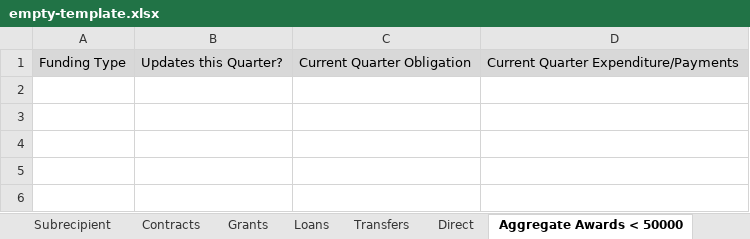
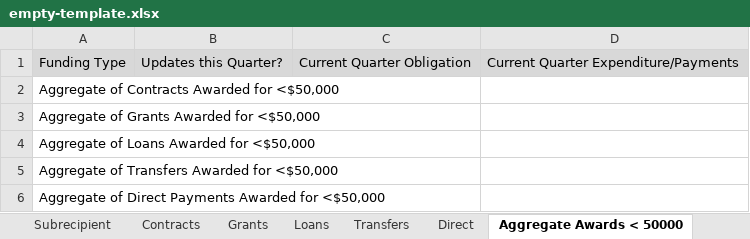
Before and after one commit to usdigitalresponse/cares-reporter, an Excel workbook: src/server/data/empty-template.xlsx, sheet Aggregate Awards < 50000, drawn as a sheet; values as stored, in another font and other column widths than the file's, no borders; the diff names each change by its address in the sheet, - before the commit and + after, or states it on an @@ line.

```diff
--- a/src/server/data/empty-template.xlsx (sheet Aggregate Awards < 50000)
+++ b/src/server/data/empty-template.xlsx (sheet Aggregate Awards < 50000)
+row 2: Aggregate of Contracts Awarded for <$50,000
+row 3: Aggregate of Grants Awarded for <$50,000
+row 4: Aggregate of Loans Awarded for <$50,000
+row 5: Aggregate of Transfers Awarded for <$50,000
+row 6: Aggregate of Direct Payments Awarded for <$50,000
```
Also changed, not shown: sheet Dropdowns, sheet Loans, sheet Projects, sheet Contracts, sheet Grants, sheet Subrecipient, 2 more sheets, other sheet tabs.
